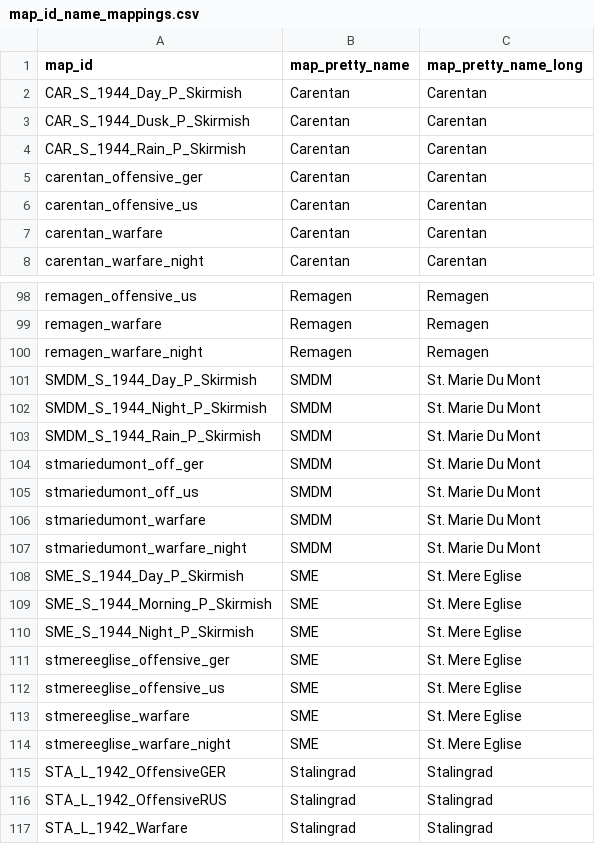
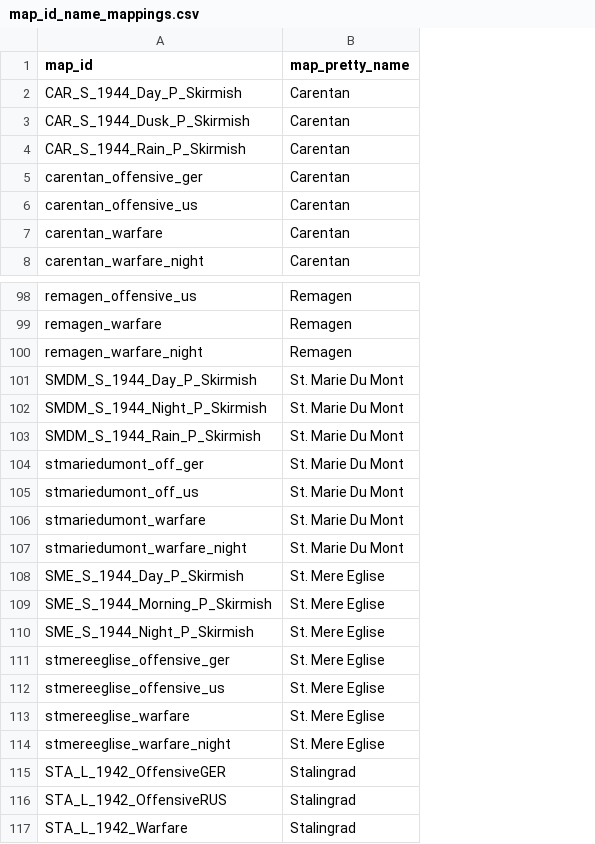
Before and after one commit to Pathfinders-HLL/stats-let-loose, a CSV file: libs/hll_data/map_id_name_mappings.csv, drawn as a sheet; only a part is shown, gaps mark what is left out; the diff names each change by its address in the sheet, - before the commit and + after, or states it on an @@ line.

Commit message:
Revert "shorten map names"
This reverts commit bae5d5e6817628eaa9531e4135e7efe302acd5dd.

```diff
--- a/libs/hll_data/map_id_name_mappings.csv
+++ b/libs/hll_data/map_id_name_mappings.csv
-column C (map_pretty_name_long), rows 2-8: all Carentan; rows 98-117: Remagen | Remagen | Remagen | St. Marie Du Mont | St. Marie Du Mont | St. Marie Du Mont | St. Marie Du Mont | St. Marie Du Mont | St. Marie Du Mont | St. Marie Du Mont | St. Mere Eglise | St. Mere Eglise | St. Mere Eglise | St. Mere Eglise | St. Mere Eglise | St. Mere Eglise | St. Mere Eglise | Stalingrad | Stalingrad | Stalingrad
-B101:B107 (map_pretty_name): SMDM
+B101:B107 (map_pretty_name): St. Marie Du Mont
-B108:B114 (map_pretty_name): SME
+B108:B114 (map_pretty_name): St. Mere Eglise
```
